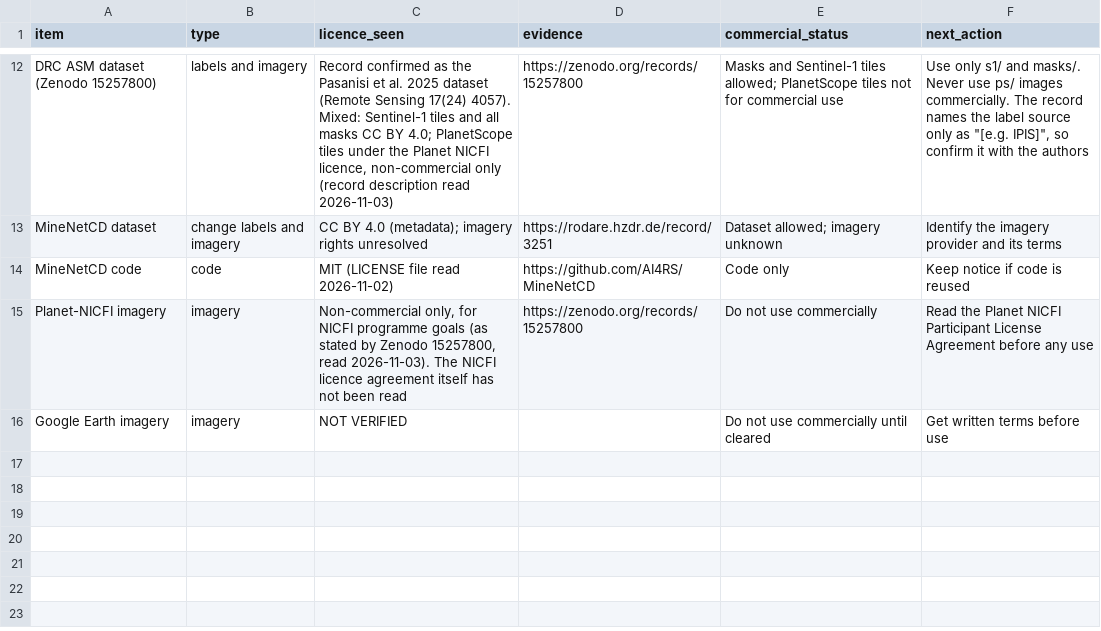
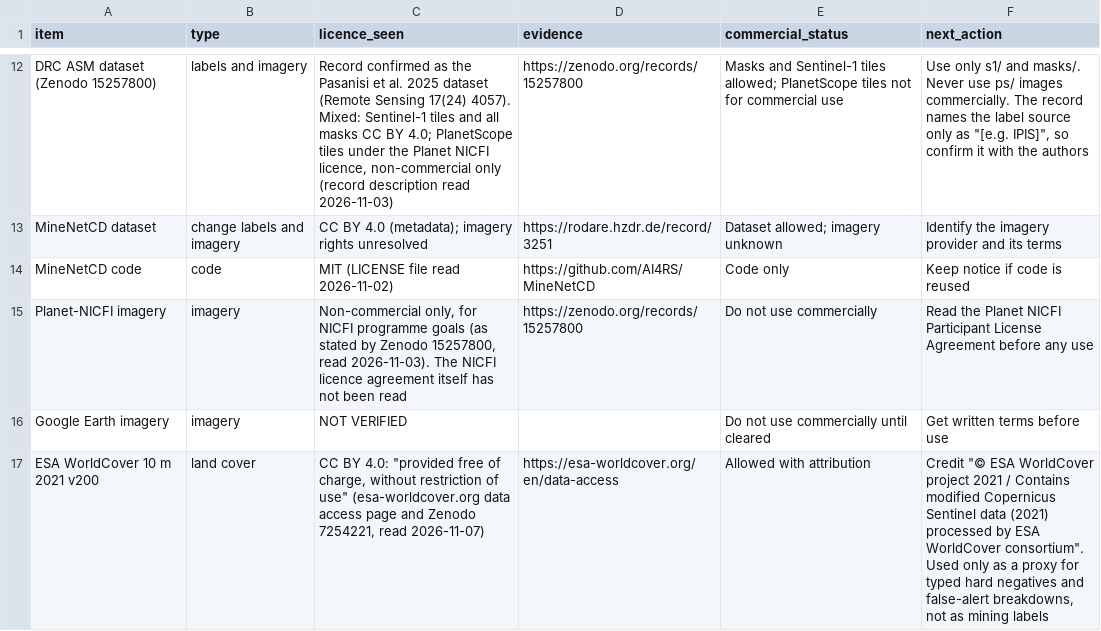
Before and after one commit to IamWheelze/Ajgems, a CSV file: docs/licence_register.csv, drawn as a sheet; only a part is shown, gaps mark what is left out.

```diff
--- a/docs/licence_register.csv
+++ b/docs/licence_register.csv
@@ -16 +16,2 @@ Planet-NICFI imagery,imagery,"Non-commercial only, for NICFI programme goals (as
 Google Earth imagery,imagery,NOT VERIFIED,,Do not use commercially until cleared,Get written terms before use
+ESA WorldCover 10 m 2021 v200,land cover,"CC BY 4.0: ""provided free of charge, without restriction of use"" (esa-worldcover.org data access page and Zenodo 7254221, read 2026-11-07)",https://esa-worldcover.org/en/data-access,"Allowed with attribution","Credit ""© ESA WorldCover project 2021 / Contains modified Copernicus Sentinel data (2021) processed by ESA WorldCover consortium"". Used only as a proxy for typed hard negatives and false-alert breakdowns, not as mining labels"
```
Also changed, not shown: 1 other file.
